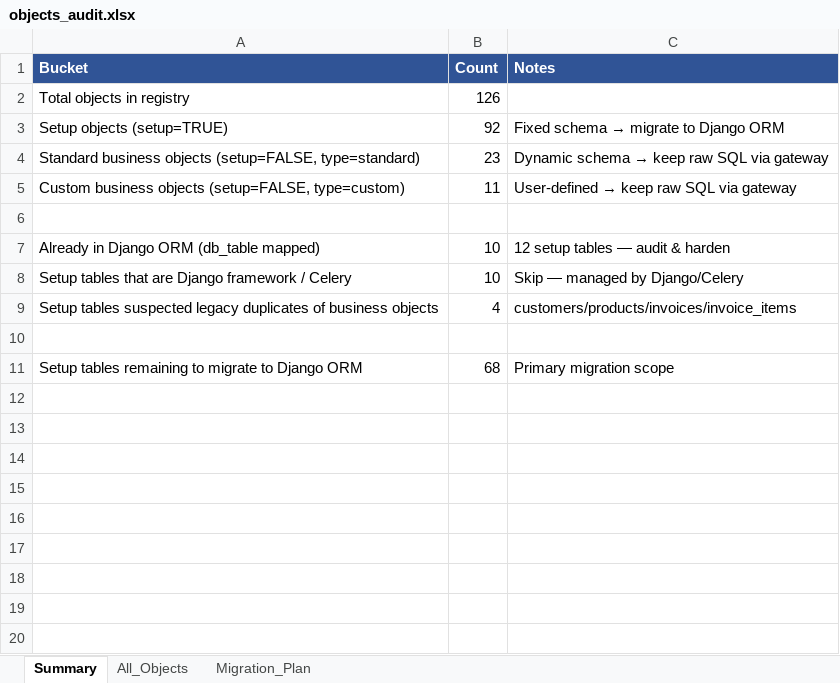
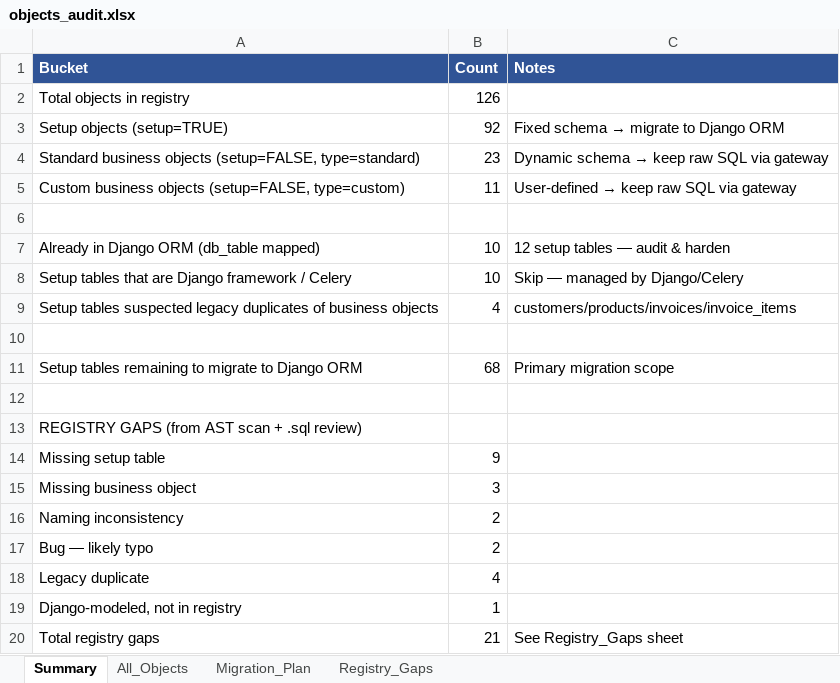
Before and after one commit to support-fingertip/business-bussus-django, an Excel workbook: objects_audit.xlsx, sheet Summary, drawn as a sheet; values as stored, in another font and other column widths than the file's, no borders; the diff names each change by its address in the sheet, - before the commit and + after, or states it on an @@ line.

```diff
--- a/objects_audit.xlsx (sheet Summary)
+++ b/objects_audit.xlsx (sheet Summary)
+sheet tab: Registry_Gaps
+row 12: (empty)
+row 13: REGISTRY GAPS (from AST scan + .sql review)
+row 14: Missing setup table | 9
+row 15: Missing business object | 3
+row 16: Naming inconsistency | 2
+row 17: Bug — likely typo | 2
+row 18: Legacy duplicate | 4
+row 19: Django-modeled, not in registry | 1
+row 20: Total registry gaps | 21 | See Registry_Gaps sheet
```
Also changed, not shown: 1 other file.
